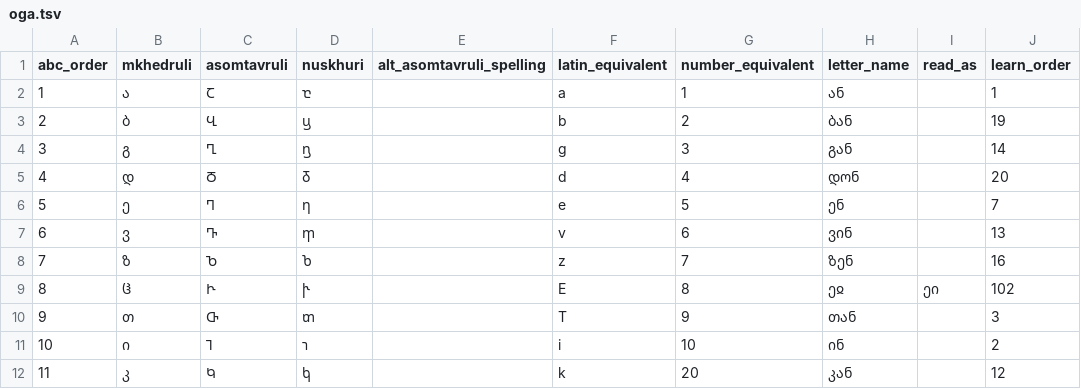
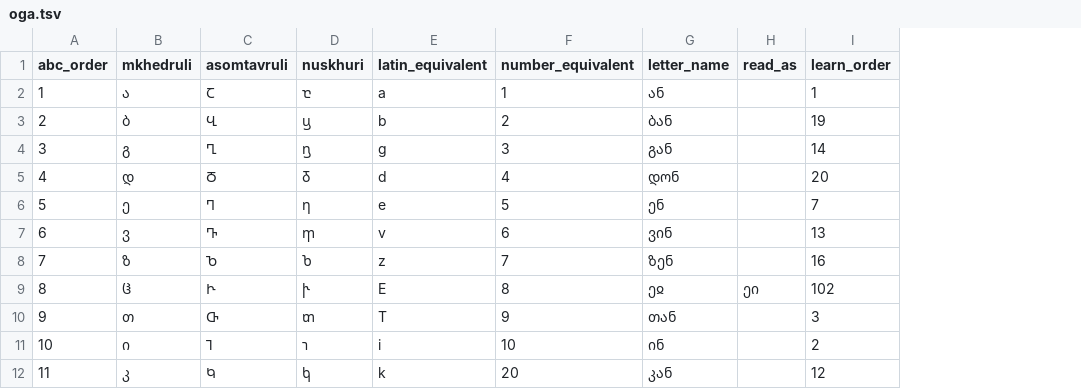
Before and after one commit to hubua/Beboena, a TSV file: app/src/main/assets/oga.tsv, drawn as a sheet; only a part is shown; the diff names each change by its address in the sheet, - before the commit and + after, or states it on an @@ line.

```diff
--- a/app/src/main/assets/oga.tsv
+++ b/app/src/main/assets/oga.tsv
-column E (alt_asomtavruli_spelling), empty
```
Also changed, not shown: 4 other files.
